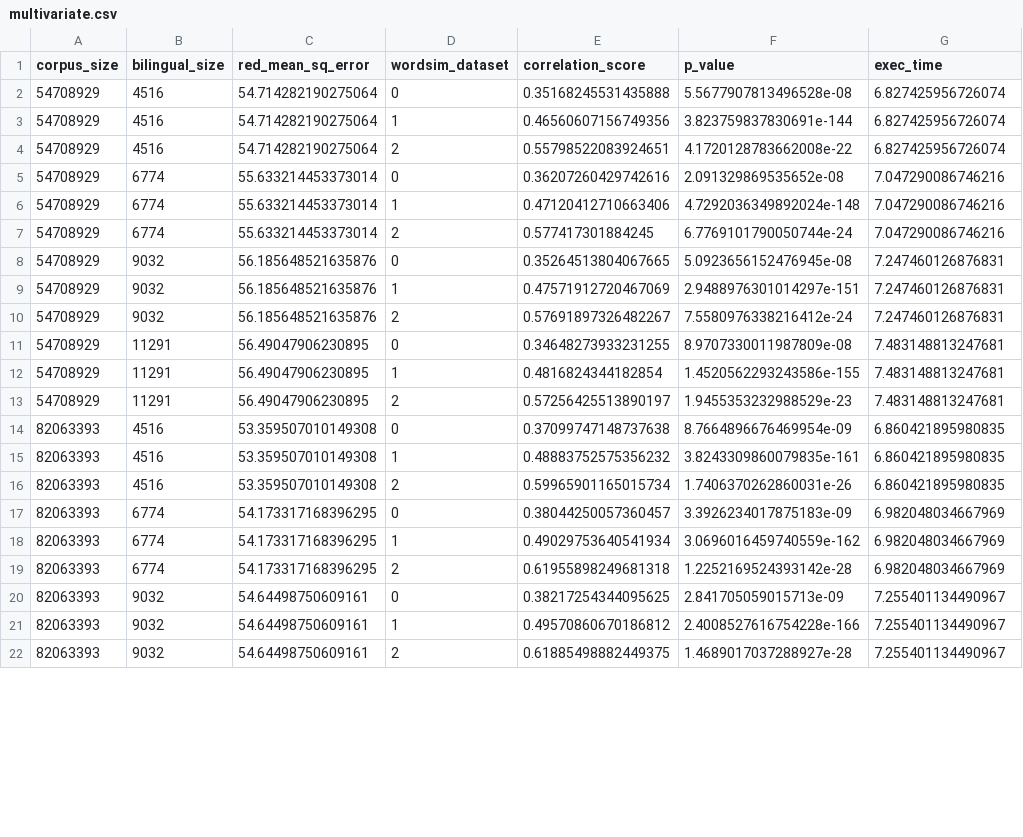
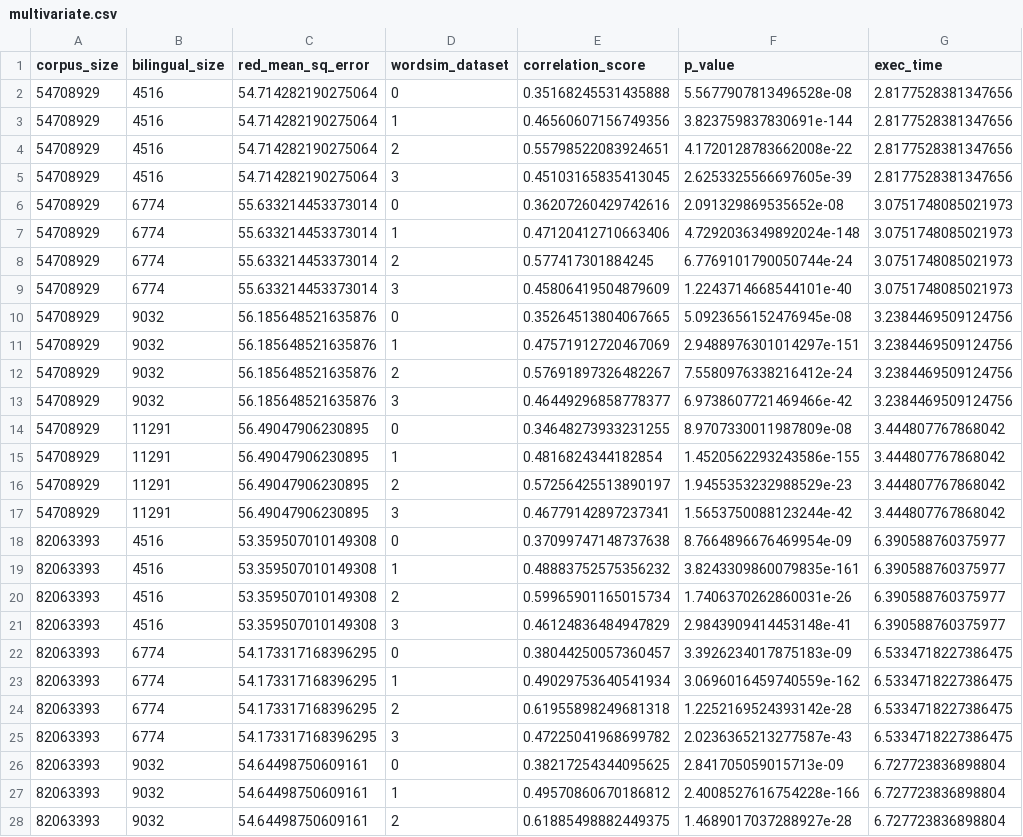
Before and after one commit to KshitijKarthick/tvecs, a CSV file: data/multivariate/multivariate.csv, drawn as a sheet; only a part is shown; the diff covers the shown part only.

Commit message:
Update Multivariate Data

```diff
--- a/data/multivariate/multivariate.csv
+++ b/data/multivariate/multivariate.csv
@@ -1,22 +1,28 @@
 corpus_size,bilingual_size,red_mean_sq_error,wordsim_dataset,correlation_score,p_value,exec_time
-54708929,4516,54.714282190275064,0,0.35168245531435888,5.5677907813496528e-08,6.827425956726074
-54708929,4516,54.714282190275064,1,0.46560607156749356,3.823759837830691e-144,6.827425956726074
-54708929,4516,54.714282190275064,2,0.55798522083924651,4.1720128783662008e-22,6.827425956726074
-54708929,6774,55.633214453373014,0,0.36207260429742616,2.091329869535652e-08,7.047290086746216
-54708929,6774,55.633214453373014,1,0.47120412710663406,4.7292036349892024e-148,7.047290086746216
-54708929,6774,55.633214453373014,2,0.577417301884245,6.7769101790050744e-24,7.047290086746216
-54708929,9032,56.185648521635876,0,0.35264513804067665,5.0923656152476945e-08,7.247460126876831
-54708929,9032,56.185648521635876,1,0.47571912720467069,2.9488976301014297e-151,7.247460126876831
-54708929,9032,56.185648521635876,2,0.57691897326482267,7.5580976338216412e-24,7.247460126876831
-54708929,11291,56.49047906230895,0,0.34648273933231255,8.9707330011987809e-08,7.483148813247681
-54708929,11291,56.49047906230895,1,0.4816824344182854,1.4520562293243586e-155,7.483148813247681
-54708929,11291,56.49047906230895,2,0.57256425513890197,1.9455353232988529e-23,7.483148813247681
-82063393,4516,53.359507010149308,0,0.37099747148737638,8.7664896676469954e-09,6.860421895980835
-82063393,4516,53.359507010149308,1,0.48883752575356232,3.8243309860079835e-161,6.860421895980835
-82063393,4516,53.359507010149308,2,0.59965901165015734,1.7406370262860031e-26,6.860421895980835
-82063393,6774,54.173317168396295,0,0.38044250057360457,3.3926234017875183e-09,6.982048034667969
-82063393,6774,54.173317168396295,1,0.49029753640541934,3.0696016459740559e-162,6.982048034667969
-82063393,6774,54.173317168396295,2,0.61955898249681318,1.2252169524393142e-28,6.982048034667969
-82063393,9032,54.64498750609161,0,0.38217254344095625,2.841705059015713e-09,7.255401134490967
-82063393,9032,54.64498750609161,1,0.49570860670186812,2.4008527616754228e-166,7.255401134490967
-82063393,9032,54.64498750609161,2,0.61885498882449375,1.4689017037288927e-28,7.255401134490967
+54708929,4516,54.714282190275064,0,0.35168245531435888,5.5677907813496528e-08,2.8177528381347656
+54708929,4516,54.714282190275064,1,0.46560607156749356,3.823759837830691e-144,2.8177528381347656
+54708929,4516,54.714282190275064,2,0.55798522083924651,4.1720128783662008e-22,2.8177528381347656
+54708929,4516,54.714282190275064,3,0.45103165835413045,2.6253325566697605e-39,2.8177528381347656
+54708929,6774,55.633214453373014,0,0.36207260429742616,2.091329869535652e-08,3.0751748085021973
+54708929,6774,55.633214453373014,1,0.47120412710663406,4.7292036349892024e-148,3.0751748085021973
+54708929,6774,55.633214453373014,2,0.577417301884245,6.7769101790050744e-24,3.0751748085021973
+54708929,6774,55.633214453373014,3,0.45806419504879609,1.2243714668544101e-40,3.0751748085021973
+54708929,9032,56.185648521635876,0,0.35264513804067665,5.0923656152476945e-08,3.2384469509124756
+54708929,9032,56.185648521635876,1,0.47571912720467069,2.9488976301014297e-151,3.2384469509124756
+54708929,9032,56.185648521635876,2,0.57691897326482267,7.5580976338216412e-24,3.2384469509124756
+54708929,9032,56.185648521635876,3,0.46449296858778377,6.9738607721469466e-42,3.2384469509124756
+54708929,11291,56.49047906230895,0,0.34648273933231255,8.9707330011987809e-08,3.444807767868042
+54708929,11291,56.49047906230895,1,0.4816824344182854,1.4520562293243586e-155,3.444807767868042
+54708929,11291,56.49047906230895,2,0.57256425513890197,1.9455353232988529e-23,3.444807767868042
+54708929,11291,56.49047906230895,3,0.46779142897237341,1.5653750088123244e-42,3.444807767868042
+82063393,4516,53.359507010149308,0,0.37099747148737638,8.7664896676469954e-09,6.390588760375977
+82063393,4516,53.359507010149308,1,0.48883752575356232,3.8243309860079835e-161,6.390588760375977
+82063393,4516,53.359507010149308,2,0.59965901165015734,1.7406370262860031e-26,6.390588760375977
+82063393,4516,53.359507010149308,3,0.46124836484947829,2.9843909414453148e-41,6.390588760375977
+82063393,6774,54.173317168396295,0,0.38044250057360457,3.3926234017875183e-09,6.5334718227386475
+82063393,6774,54.173317168396295,1,0.49029753640541934,3.0696016459740559e-162,6.5334718227386475
+82063393,6774,54.173317168396295,2,0.61955898249681318,1.2252169524393142e-28,6.5334718227386475
+82063393,6774,54.173317168396295,3,0.47225041968699782,2.0236365213277587e-43,6.5334718227386475
+82063393,9032,54.64498750609161,0,0.38217254344095625,2.841705059015713e-09,6.727723836898804
+82063393,9032,54.64498750609161,1,0.49570860670186812,2.4008527616754228e-166,6.727723836898804
+82063393,9032,54.64498750609161,2,0.61885498882449375,1.4689017037288927e-28,6.727723836898804
```
Also changed, not shown: 10 added rows and 27 edited cells elsewhere in this file.
